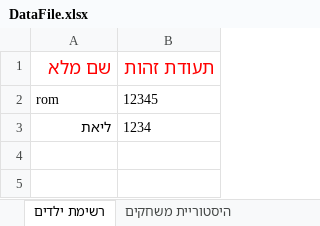
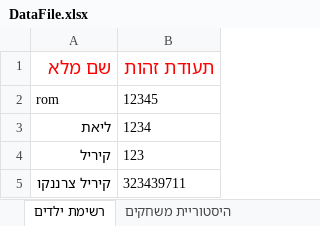
Before and after one commit to KirilCh/MatchGame, an Excel workbook: DataFile.xlsx, sheet רשימת ילדים, drawn as a sheet; values as stored, in another font and other column widths than the file's, no borders; the diff names each change by its address in the sheet, - before the commit and + after, or states it on an @@ line.

```diff
--- a/DataFile.xlsx (sheet רשימת ילדים)
+++ b/DataFile.xlsx (sheet רשימת ילדים)
+row 4: קיריל | 123
+row 5: קיריל צרננקו | 323439711
```
Also changed, not shown: sheet היסטוריית משחקים, 55 other files.
